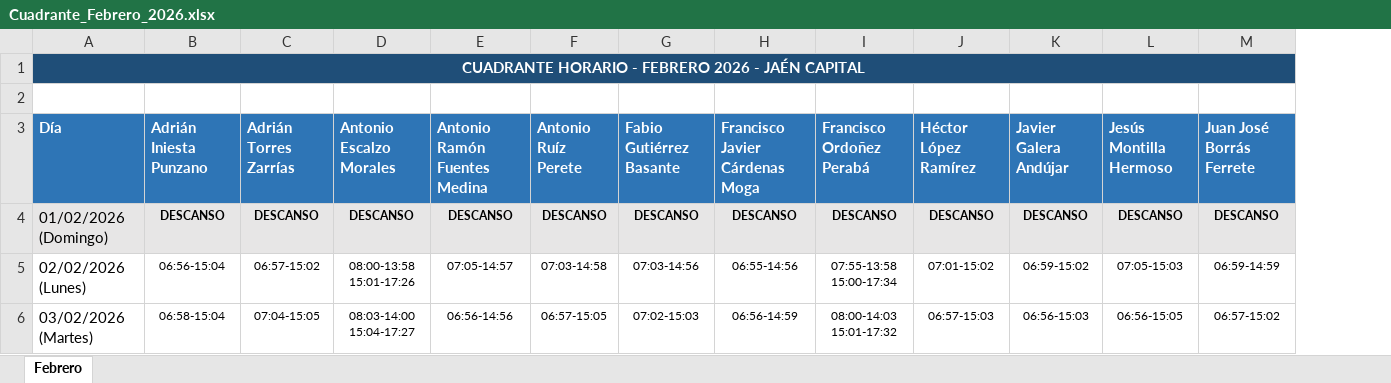
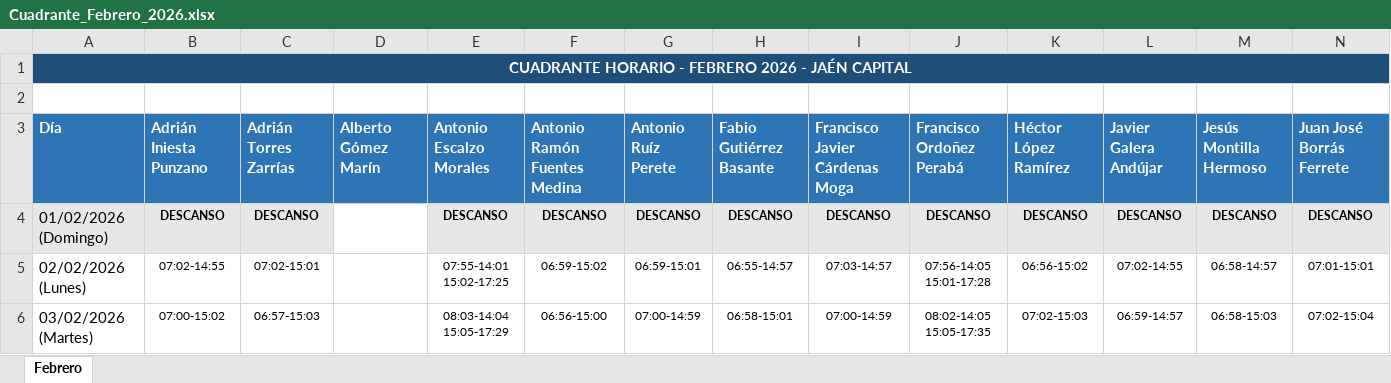
Before and after one commit to antonioescalzo/horarios, an Excel workbook: Cuadrante_Febrero_2026.xlsx, sheet Febrero, drawn as a sheet; only a part is shown; values as stored, in another font and other column widths than the file's, no borders; removed rows and columns are numbered as before the commit, all else as after; ↵ is a line break in a cell; the diff covers the shown part only; the diff names each change by its address in the sheet, - before the commit and + after, or states it on an @@ line.

```diff
--- a/Cuadrante_Febrero_2026.xlsx (sheet Febrero)
+++ b/Cuadrante_Febrero_2026.xlsx (sheet Febrero)
+column D (Alberto Gómez Marín), empty
-A1:S1 merged
+A1:S1 merged
-B5 (Adrián Iniesta Punzano): 06:56-15:04
+B5 (Adrián Iniesta Punzano): 07:02-14:55
-C5 (Adrián Torres Zarrías): 06:57-15:02
+C5 (Adrián Torres Zarrías): 07:02-15:01
-E5 (Antonio Escalzo Morales): 08:00-13:58 ↵ 15:01-17:26
+E5 (Antonio Escalzo Morales): 07:55-14:01 ↵ 15:02-17:25
-F5 (Antonio Ramón Fuentes Medina): 07:05-14:57
+F5 (Antonio Ramón Fuentes Medina): 06:59-15:02
-G5 (Antonio Ruíz Perete): 07:03-14:58
+G5 (Antonio Ruíz Perete): 06:59-15:01
-H5 (Fabio Gutiérrez Basante): 07:03-14:56
+H5 (Fabio Gutiérrez Basante): 06:55-14:57
-I5 (Francisco Javier Cárdenas Moga): 06:55-14:56
+I5 (Francisco Javier Cárdenas Moga): 07:03-14:57
-J5 (Francisco Ordoñez Perabá): 07:55-13:58 ↵ 15:00-17:34
+J5 (Francisco Ordoñez Perabá): 07:56-14:05 ↵ 15:01-17:28
-K5 (Héctor López Ramírez): 07:01-15:02
+K5 (Héctor López Ramírez): 06:56-15:02
-L5 (Javier Galera Andújar): 06:59-15:02
+L5 (Javier Galera Andújar): 07:02-14:55
-M5 (Jesús Montilla Hermoso): 07:05-15:03
+M5 (Jesús Montilla Hermoso): 06:58-14:57
-N5 (Juan José Borrás Ferrete): 06:59-14:59
+N5 (Juan José Borrás Ferrete): 07:01-15:01
-B6 (Adrián Iniesta Punzano): 06:58-15:04
+B6 (Adrián Iniesta Punzano): 07:00-15:02
-C6 (Adrián Torres Zarrías): 07:04-15:05
+C6 (Adrián Torres Zarrías): 06:57-15:03
-E6 (Antonio Escalzo Morales): 08:03-14:00 ↵ 15:04-17:27
+E6 (Antonio Escalzo Morales): 08:03-14:04 ↵ 15:05-17:29
-F6 (Antonio Ramón Fuentes Medina): 06:56-14:56
+F6 (Antonio Ramón Fuentes Medina): 06:56-15:00
-G6 (Antonio Ruíz Perete): 06:57-15:05
+G6 (Antonio Ruíz Perete): 07:00-14:59
-H6 (Fabio Gutiérrez Basante): 07:02-15:03
+H6 (Fabio Gutiérrez Basante): 06:58-15:01
-I6 (Francisco Javier Cárdenas Moga): 06:56-14:59
+I6 (Francisco Javier Cárdenas Moga): 07:00-14:59
-J6 (Francisco Ordoñez Perabá): 08:00-14:03 ↵ 15:01-17:32
+J6 (Francisco Ordoñez Perabá): 08:02-14:05 ↵ 15:05-17:35
-K6 (Héctor López Ramírez): 06:57-15:03
+K6 (Héctor López Ramírez): 07:02-15:03
-L6 (Javier Galera Andújar): 06:56-15:03
+L6 (Javier Galera Andújar): 06:59-14:57
-M6 (Jesús Montilla Hermoso): 06:56-15:05
+M6 (Jesús Montilla Hermoso): 06:58-15:03
-N6 (Juan José Borrás Ferrete): 06:57-15:02
+N6 (Juan José Borrás Ferrete): 07:02-15:04
```
Also changed, not shown: 332 edited cells elsewhere in this sheet, Cuadrante_Abril_2026.xlsx, Cuadrante_Enero_2026.xlsx, 3 other files.
